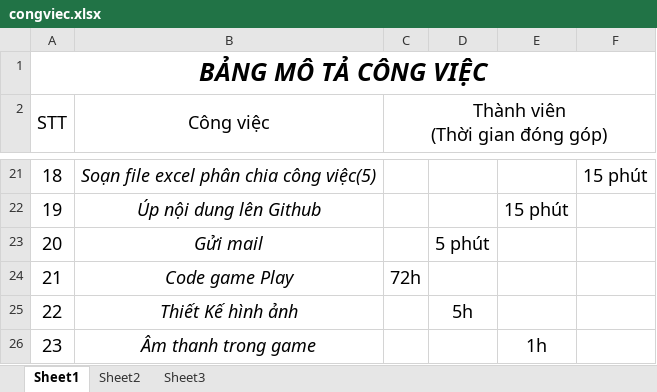
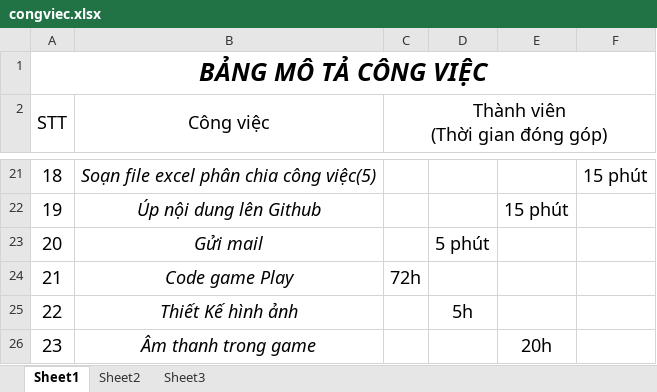
Before and after one commit to Tinh-Nguyen/HungBia, an Excel workbook: Báo cáo/congviec.xlsx, sheet Sheet1, drawn as a sheet; only a part is shown, gaps mark what is left out; values as stored, in another font and other column widths than the file's, no borders; the diff names each change by its address in the sheet, - before the commit and + after, or states it on an @@ line.

Commit message:
Báo cáo

```diff
--- a/Báo cáo/congviec.xlsx (sheet Sheet1)
+++ b/Báo cáo/congviec.xlsx (sheet Sheet1)
-E26: 1h
+E26: 20h
```
